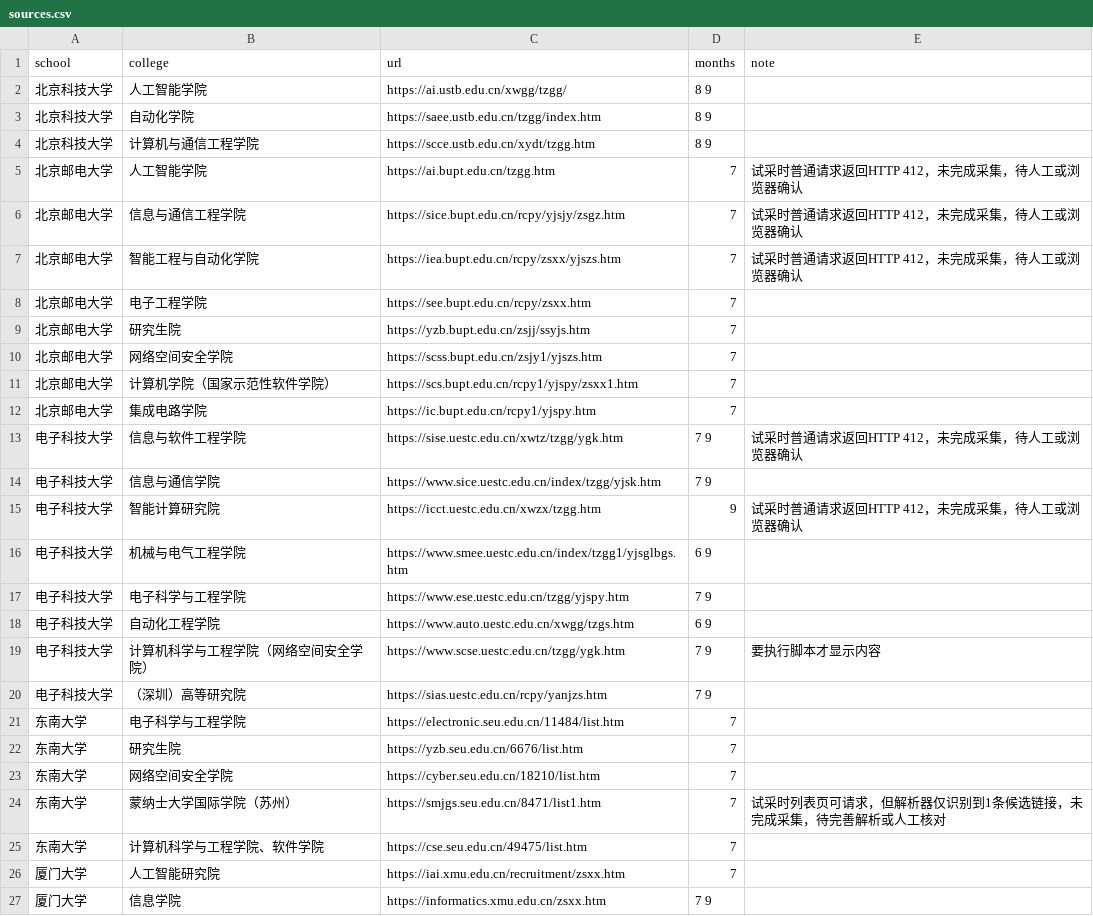
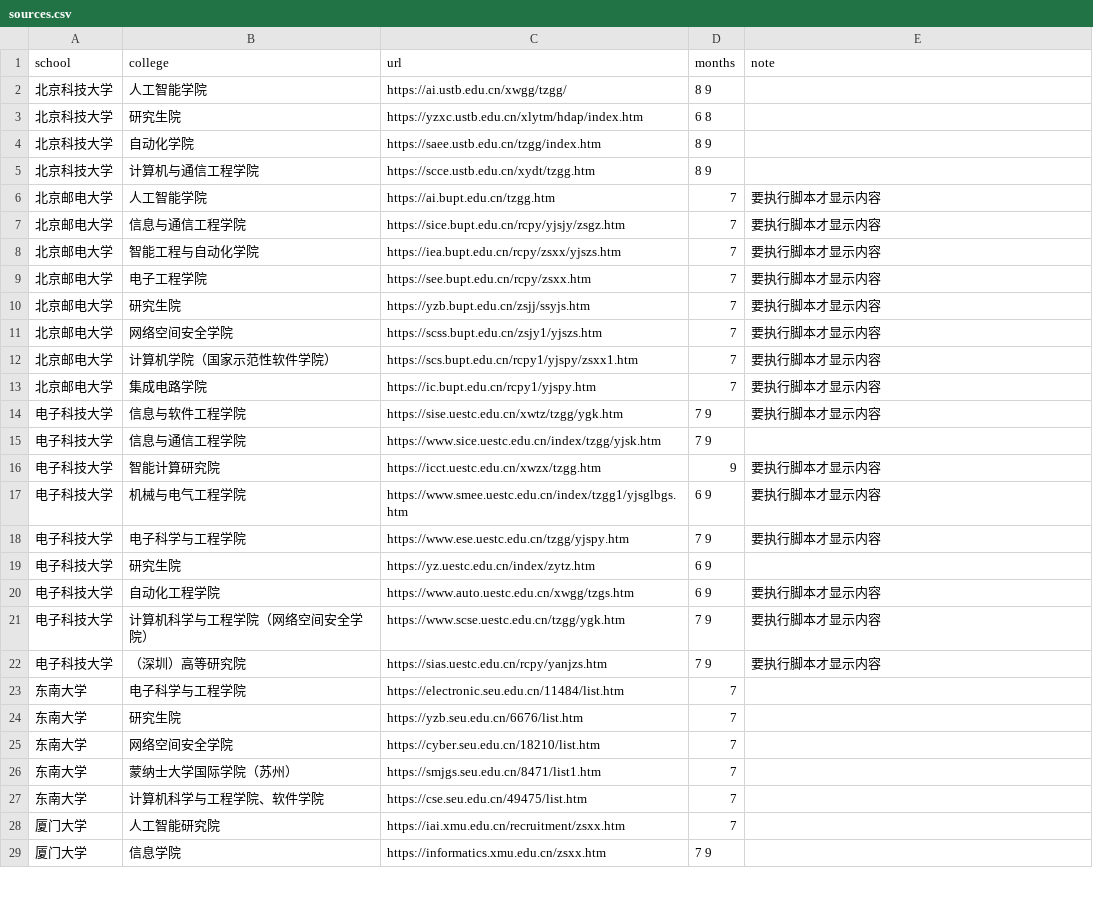
Before and after one commit to mousebaoyan/mouseclock, a CSV file: data/sources.csv, drawn as a sheet; only a part is shown; the diff covers the shown part only.

Commit message:
按审查意见修正来源清单

```diff
--- a/data/sources.csv
+++ b/data/sources.csv
@@ -2,20 +2,22 @@ school,college,url,months,note
 北京科技大学,人工智能学院,https://ai.ustb.edu.cn/xwgg/tzgg/,8 9,
+北京科技大学,研究生院,https://yzxc.ustb.edu.cn/xlytm/hdap/index.htm,6 8,
 北京科技大学,自动化学院,https://saee.ustb.edu.cn/tzgg/index.htm,8 9,
 北京科技大学,计算机与通信工程学院,https://scce.ustb.edu.cn/xydt/tzgg.htm,8 9,
-北京邮电大学,人工智能学院,https://ai.bupt.edu.cn/tzgg.htm,7,试采时普通请求返回HTTP 412，未完成采集，待人工或浏览器确认
-北京邮电大学,信息与通信工程学院,https://sice.bupt.edu.cn/rcpy/yjsjy/zsgz.htm,7,试采时普通请求返回HTTP 412，未完成采集，待人工或浏览器确认
-北京邮电大学,智能工程与自动化学院,https://iea.bupt.edu.cn/rcpy/zsxx/yjszs.htm,7,试采时普通请求返回HTTP 412，未完成采集，待人工或浏览器确认
-北京邮电大学,电子工程学院,https://see.bupt.edu.cn/rcpy/zsxx.htm,7,
-北京邮电大学,研究生院,https://yzb.bupt.edu.cn/zsjj/ssyjs.htm,7,
-北京邮电大学,网络空间安全学院,https://scss.bupt.edu.cn/zsjy1/yjszs.htm,7,
-北京邮电大学,计算机学院（国家示范性软件学院）,https://scs.bupt.edu.cn/rcpy1/yjspy/zsxx1.htm,7,
-北京邮电大学,集成电路学院,https://ic.bupt.edu.cn/rcpy1/yjspy.htm,7,
-电子科技大学,信息与软件工程学院,https://sise.uestc.edu.cn/xwtz/tzgg/ygk.htm,7 9,试采时普通请求返回HTTP 412，未完成采集，待人工或浏览器确认
-电子科技大学,信息与通信学院,https://www.sice.uestc.edu.cn/index/tzgg/yjsk.htm,7 9,
-电子科技大学,智能计算研究院,https://icct.uestc.edu.cn/xwzx/tzgg.htm,9,试采时普通请求返回HTTP 412，未完成采集，待人工或浏览器确认
-电子科技大学,机械与电气工程学院,https://www.smee.uestc.edu.cn/index/tzgg1/yjsglbgs.htm,6 9,
-电子科技大学,电子科学与工程学院,https://www.ese.uestc.edu.cn/tzgg/yjspy.htm,7 9,
-电子科技大学,自动化工程学院,https://www.auto.uestc.edu.cn/xwgg/tzgs.htm,6 9,
+北京邮电大学,人工智能学院,https://ai.bupt.edu.cn/tzgg.htm,7,要执行脚本才显示内容
+北京邮电大学,信息与通信工程学院,https://sice.bupt.edu.cn/rcpy/yjsjy/zsgz.htm,7,要执行脚本才显示内容
+北京邮电大学,智能工程与自动化学院,https://iea.bupt.edu.cn/rcpy/zsxx/yjszs.htm,7,要执行脚本才显示内容
+北京邮电大学,电子工程学院,https://see.bupt.edu.cn/rcpy/zsxx.htm,7,要执行脚本才显示内容
+北京邮电大学,研究生院,https://yzb.bupt.edu.cn/zsjj/ssyjs.htm,7,要执行脚本才显示内容
+北京邮电大学,网络空间安全学院,https://scss.bupt.edu.cn/zsjy1/yjszs.htm,7,要执行脚本才显示内容
+北京邮电大学,计算机学院（国家示范性软件学院）,https://scs.bupt.edu.cn/rcpy1/yjspy/zsxx1.htm,7,要执行脚本才显示内容
+北京邮电大学,集成电路学院,https://ic.bupt.edu.cn/rcpy1/yjspy.htm,7,要执行脚本才显示内容
+电子科技大学,信息与软件工程学院,https://sise.uestc.edu.cn/xwtz/tzgg/ygk.htm,7 9,要执行脚本才显示内容
+电子科技大学,信息与通信工程学院,https://www.sice.uestc.edu.cn/index/tzgg/yjsk.htm,7 9,
+电子科技大学,智能计算研究院,https://icct.uestc.edu.cn/xwzx/tzgg.htm,9,要执行脚本才显示内容
+电子科技大学,机械与电气工程学院,https://www.smee.uestc.edu.cn/index/tzgg1/yjsglbgs.htm,6 9,要执行脚本才显示内容
+电子科技大学,电子科学与工程学院,https://www.ese.uestc.edu.cn/tzgg/yjspy.htm,7 9,要执行脚本才显示内容
+电子科技大学,研究生院,https://yz.uestc.edu.cn/index/zytz.htm,6 9,
+电子科技大学,自动化工程学院,https://www.auto.uestc.edu.cn/xwgg/tzgs.htm,6 9,要执行脚本才显示内容
 电子科技大学,计算机科学与工程学院（网络空间安全学院）,https://www.scse.uestc.edu.cn/tzgg/ygk.htm,7 9,要执行脚本才显示内容
-电子科技大学,（深圳）高等研究院,https://sias.uestc.edu.cn/rcpy/yanjzs.htm,7 9,
+电子科技大学,（深圳）高等研究院,https://sias.uestc.edu.cn/rcpy/yanjzs.htm,7 9,要执行脚本才显示内容
 东南大学,电子科学与工程学院,https://electronic.seu.edu.cn/11484/list.htm,7,
@@ -23,3 +25,3 @@ school,college,url,months,note
 东南大学,网络空间安全学院,https://cyber.seu.edu.cn/18210/list.htm,7,
-东南大学,蒙纳士大学国际学院（苏州）,https://smjgs.seu.edu.cn/8471/list1.htm,7,试采时列表页可请求，但解析器仅识别到1条候选链接，未完成采集，待完善解析或人工核对
+东南大学,蒙纳士大学国际学院（苏州）,https://smjgs.seu.edu.cn/8471/list1.htm,7,
 东南大学,计算机科学与工程学院、软件学院,https://cse.seu.edu.cn/49475/list.htm,7,
```
Also changed, not shown: 1 added row and 13 edited cells elsewhere in this file.
